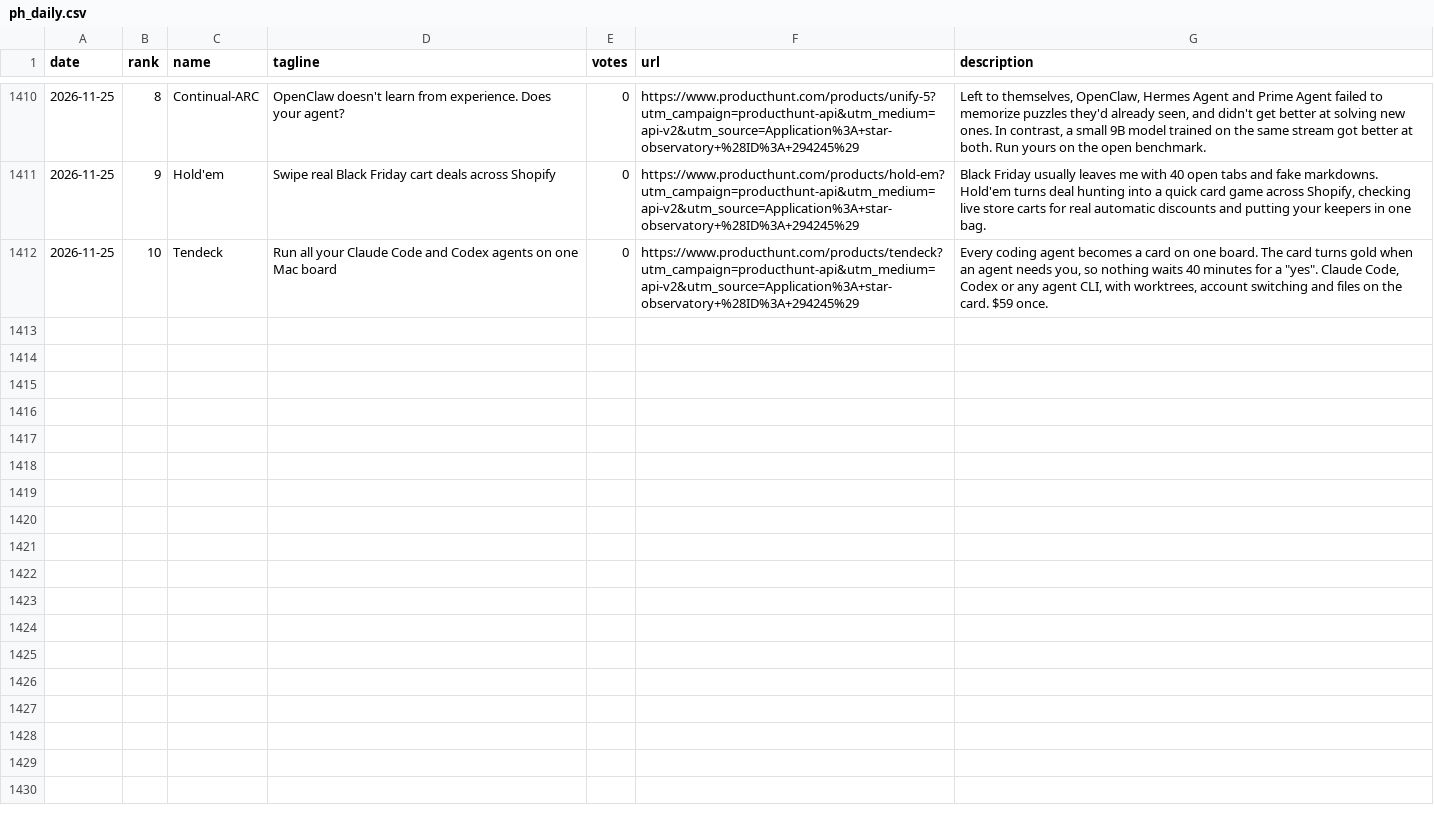
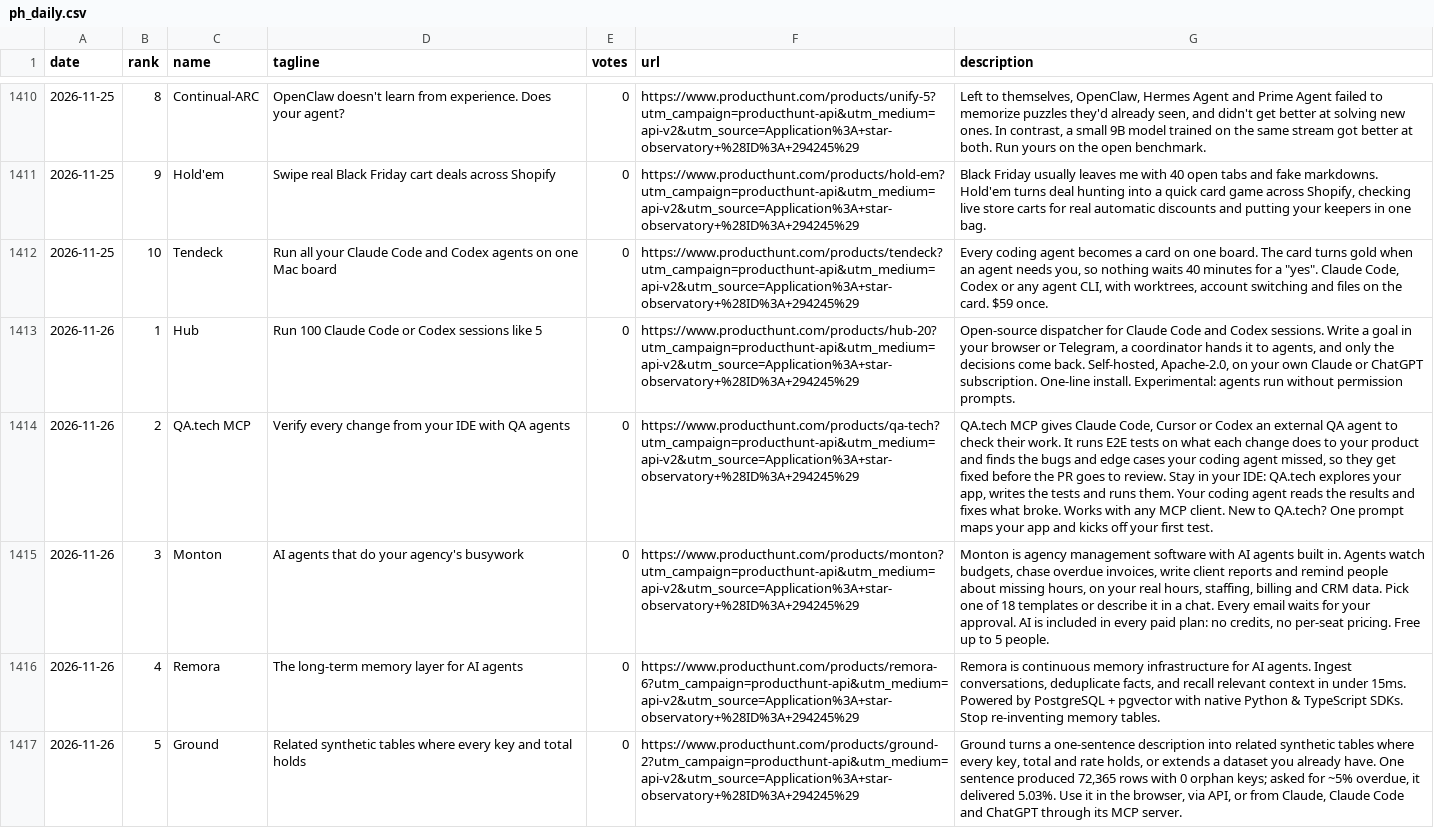
Before and after one commit to FunnymeowwooV0/star-observatory, a CSV file: data/ph_daily.csv, drawn as a sheet; only a part is shown, gaps mark what is left out; the diff covers the shown part only; the diff names each change by its address in the sheet, - before the commit and + after, or states it on an @@ line.

```diff
--- a/data/ph_daily.csv
+++ b/data/ph_daily.csv
+row 1413: 2026-11-26 | 1 | Hub | Run 100 Claude Code or Codex sessions like 5 | 0 | https://www.producthunt.com/products/hub-20?utm_campaign=producthunt-api&utm_medium=api-v2&utm_source=Application%3A+star-observatory+%28ID%3A+294245%29 | Open-source dispatcher for Claude Code and Codex sessions. Write a goal in your browser or Telegram, a coordinator hands it to agents, and only the decisions come back. Self-hosted, Apache-2.0, on your own Claude or ChatGPT subscription. One-line install. Experimental: agents run without permission prompts.
+row 1414: 2026-11-26 | 2 | QA.tech MCP | Verify every change from your IDE with QA agents | 0 | https://www.producthunt.com/products/qa-tech?utm_campaign=producthunt-api&utm_medium=api-v2&utm_source=Application%3A+star-observatory+%28ID%3A+294245%29 | QA.tech MCP gives Claude Code, Cursor or Codex an external QA agent to check their work. It runs E2E tests on what each change does to your product and finds the bugs and edge cases your coding agent missed, so they get fixed before the PR goes to review. Stay in your IDE: QA.tech explores your app, writes the tests and runs them. Your coding agent reads the results and fixes what broke. Works with any MCP client. New to QA.tech? One prompt maps your app and kicks off your first test.
+row 1415: 2026-11-26 | 3 | Monton | AI agents that do your agency's busywork | 0 | https://www.producthunt.com/products/monton?utm_campaign=producthunt-api&utm_medium=api-v2&utm_source=Application%3A+star-observatory+%28ID%3A+294245%29 | Monton is agency management software with AI agents built in. Agents watch budgets, chase overdue invoices, write client reports and remind people about missing hours, on your real hours, staffing, billing and CRM data. Pick one of 18 templates or describe it in a chat. Every email waits for your approval. AI is included in every paid plan: no credits, no per-seat pricing. Free up to 5 people.
+row 1416: 2026-11-26 | 4 | Remora | The long-term memory layer for AI agents | 0 | https://www.producthunt.com/products/remora-6?utm_campaign=producthunt-api&utm_medium=api-v2&utm_source=Application%3A+star-observatory+%28ID%3A+294245%29 | Remora is continuous memory infrastructure for AI agents. Ingest conversations, deduplicate facts, and recall relevant context in under 15ms. Powered by PostgreSQL + pgvector with native Python & TypeScript SDKs. Stop re-inventing memory tables.
+row 1417: 2026-11-26 | 5 | Ground | Related synthetic tables where every key and total holds | 0 | https://www.producthunt.com/products/ground-2?utm_campaign=producthunt-api&utm_medium=api-v2&utm_source=Application%3A+star-observatory+%28ID%3A+294245%29 | Ground turns a one-sentence description into related synthetic tables where every key, total and rate holds, or extends a dataset you already have. One sentence produced 72,365 rows with 0 orphan keys; asked for ~5% overdue, it delivered 5.03%. Use it in the browser, via API, or from Claude, Claude Code and ChatGPT through its MCP server.
```
Also changed, not shown: 5 added rows elsewhere in this file, data/github_daily.csv, data/hf_trending.csv, 7 other files.
